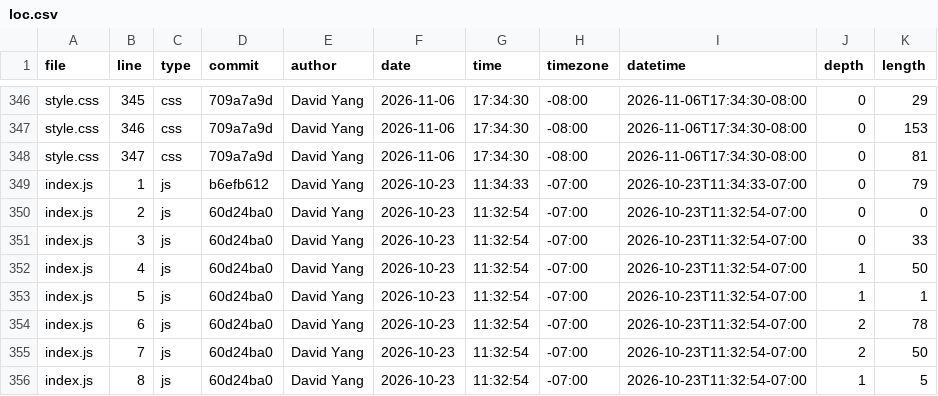
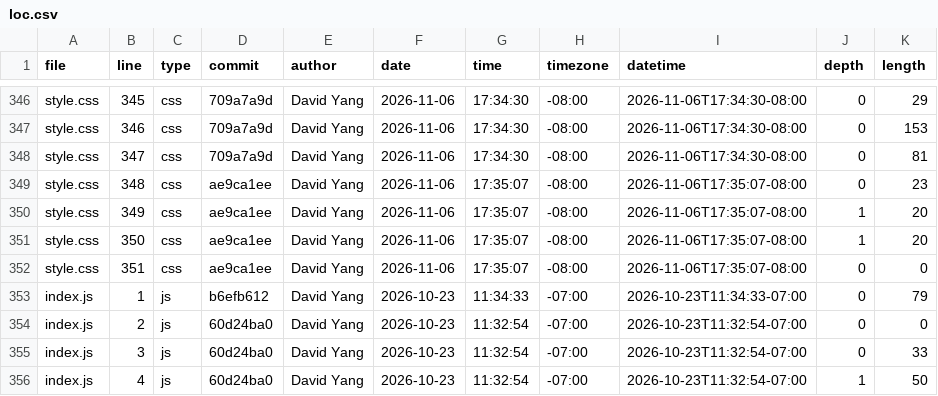
Before and after one commit to cookieyang888/portfolio, a CSV file: meta/loc.csv, drawn as a sheet; only a part is shown, gaps mark what is left out; the shorter side is filled out with more unchanged rows.

Commit message:
Refresh code snapshot after responsive navigation fix

```diff
--- a/meta/loc.csv
+++ b/meta/loc.csv
@@ -348,2 +348,6 @@ style.css,346,css,709a7a9d,David Yang,2026-11-06,17:34:30,-08:00,2026-11-06T17:3
 style.css,347,css,709a7a9d,David Yang,2026-11-06,17:34:30,-08:00,2026-11-06T17:34:30-08:00,0,81
+style.css,348,css,ae9ca1ee,David Yang,2026-11-06,17:35:07,-08:00,2026-11-06T17:35:07-08:00,0,23
+style.css,349,css,ae9ca1ee,David Yang,2026-11-06,17:35:07,-08:00,2026-11-06T17:35:07-08:00,1,20
+style.css,350,css,ae9ca1ee,David Yang,2026-11-06,17:35:07,-08:00,2026-11-06T17:35:07-08:00,1,20
+style.css,351,css,ae9ca1ee,David Yang,2026-11-06,17:35:07,-08:00,2026-11-06T17:35:07-08:00,0,0
 index.js,1,js,b6efb612,David Yang,2026-10-23,11:34:33,-07:00,2026-10-23T11:34:33-07:00,0,79
```
